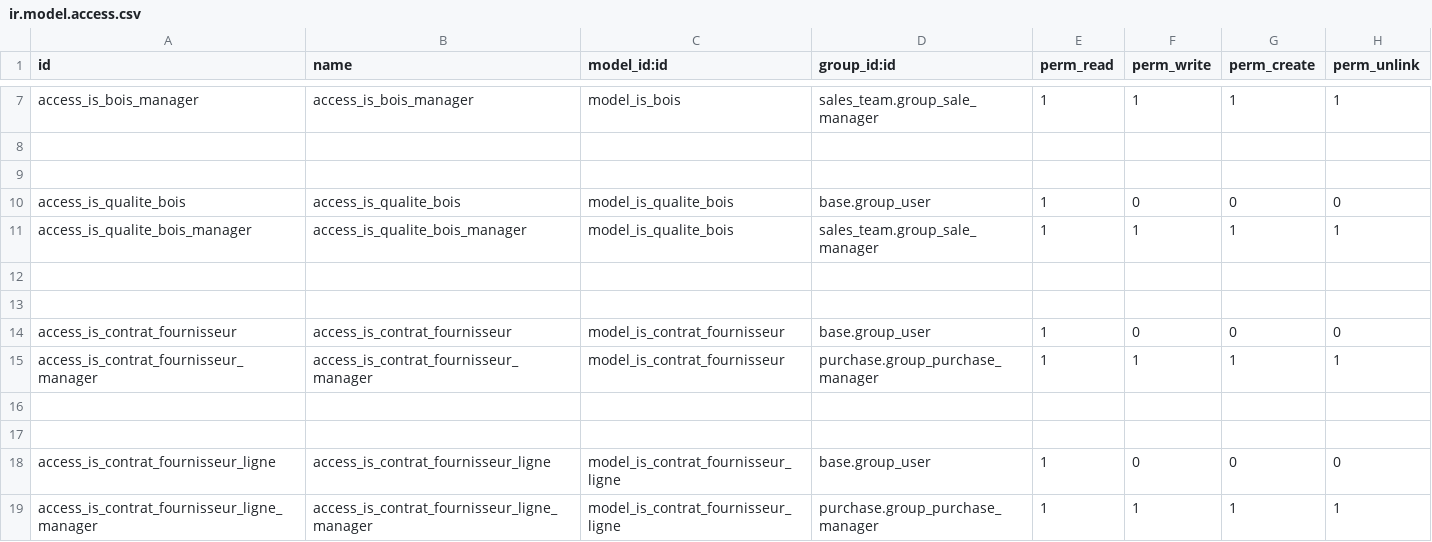
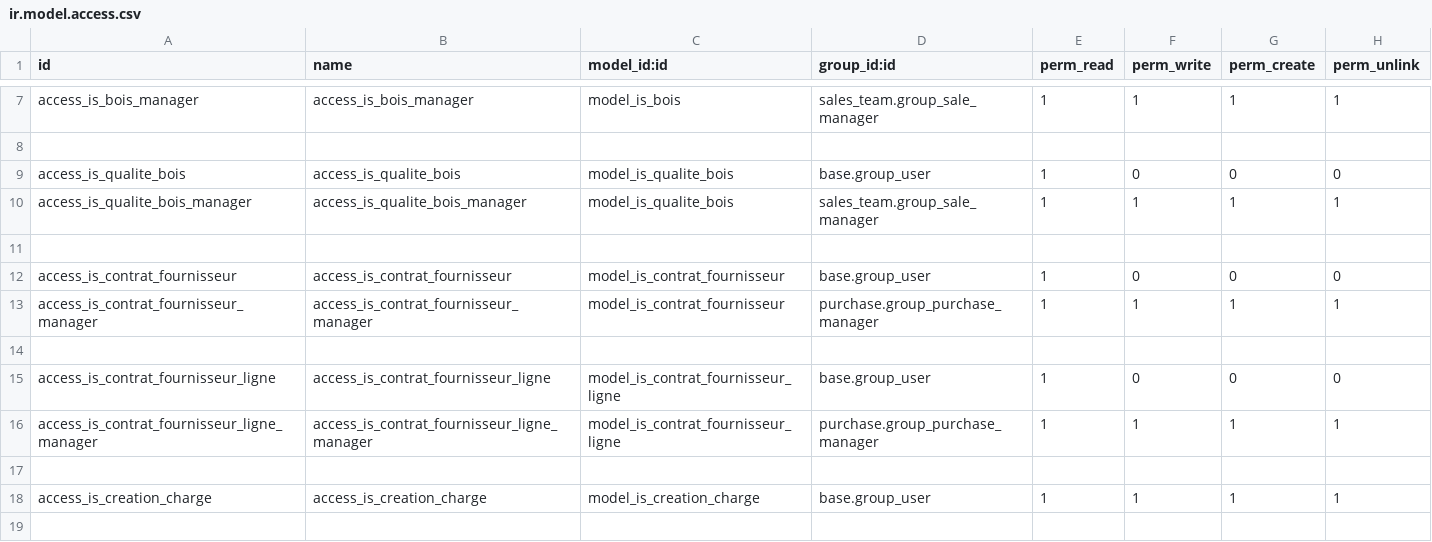
Before and after one commit to tonygalmiche/is_jurabotec, a CSV file: security/ir.model.access.csv, drawn as a sheet; only a part is shown, gaps mark what is left out; removed rows and columns are numbered as before the commit, all else as after; the diff names each change by its address in the sheet, - before the commit and + after, or states it on an @@ line.

```diff
--- a/security/ir.model.access.csv
+++ b/security/ir.model.access.csv
-row 9: (empty)
-row 12: (empty)
-row 17: (empty)
+row 17: (empty)
+row 18: access_is_creation_charge | access_is_creation_charge | model_is_creation_charge | base.group_user | 1 | 1 | 1 | 1
```
Also changed, not shown: 5 other files.
